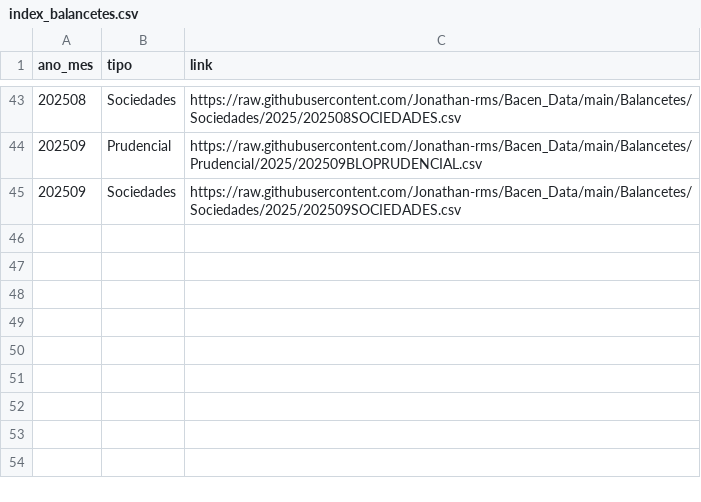
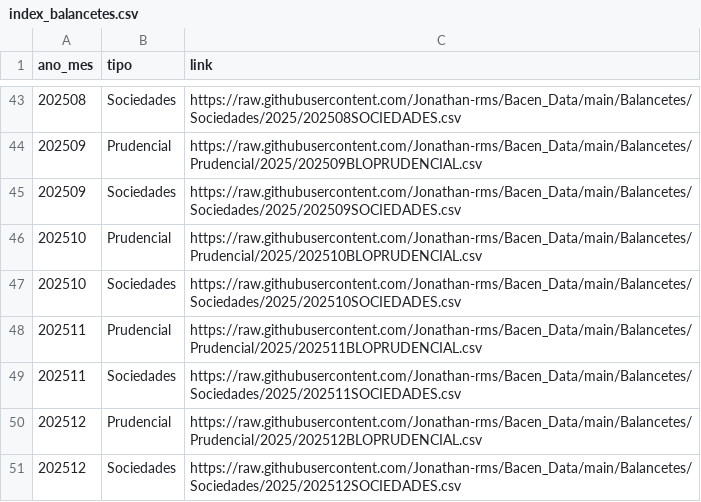
Before and after one commit to Jonathan-rms/Bacen_Data, a CSV file: Balancetes/index_balancetes.csv, drawn as a sheet; only a part is shown, gaps mark what is left out.

```diff
--- a/Balancetes/index_balancetes.csv
+++ b/Balancetes/index_balancetes.csv
@@ -45 +45,7 @@
 202509,Sociedades,https://raw.githubusercontent.com/Jonathan-rms/Bacen_Data/main/Balancetes/Sociedades/2025/202509SOCIEDADES.csv
+202510,Prudencial,https://raw.githubusercontent.com/Jonathan-rms/Bacen_Data/main/Balancetes/Prudencial/2025/202510BLOPRUDENCIAL.csv
+202510,Sociedades,https://raw.githubusercontent.com/Jonathan-rms/Bacen_Data/main/Balancetes/Sociedades/2025/202510SOCIEDADES.csv
+202511,Prudencial,https://raw.githubusercontent.com/Jonathan-rms/Bacen_Data/main/Balancetes/Prudencial/2025/202511BLOPRUDENCIAL.csv
+202511,Sociedades,https://raw.githubusercontent.com/Jonathan-rms/Bacen_Data/main/Balancetes/Sociedades/2025/202511SOCIEDADES.csv
+202512,Prudencial,https://raw.githubusercontent.com/Jonathan-rms/Bacen_Data/main/Balancetes/Prudencial/2025/202512BLOPRUDENCIAL.csv
+202512,Sociedades,https://raw.githubusercontent.com/Jonathan-rms/Bacen_Data/main/Balancetes/Sociedades/2025/202512SOCIEDADES.csv
```
Also changed, not shown: 23 other files.
